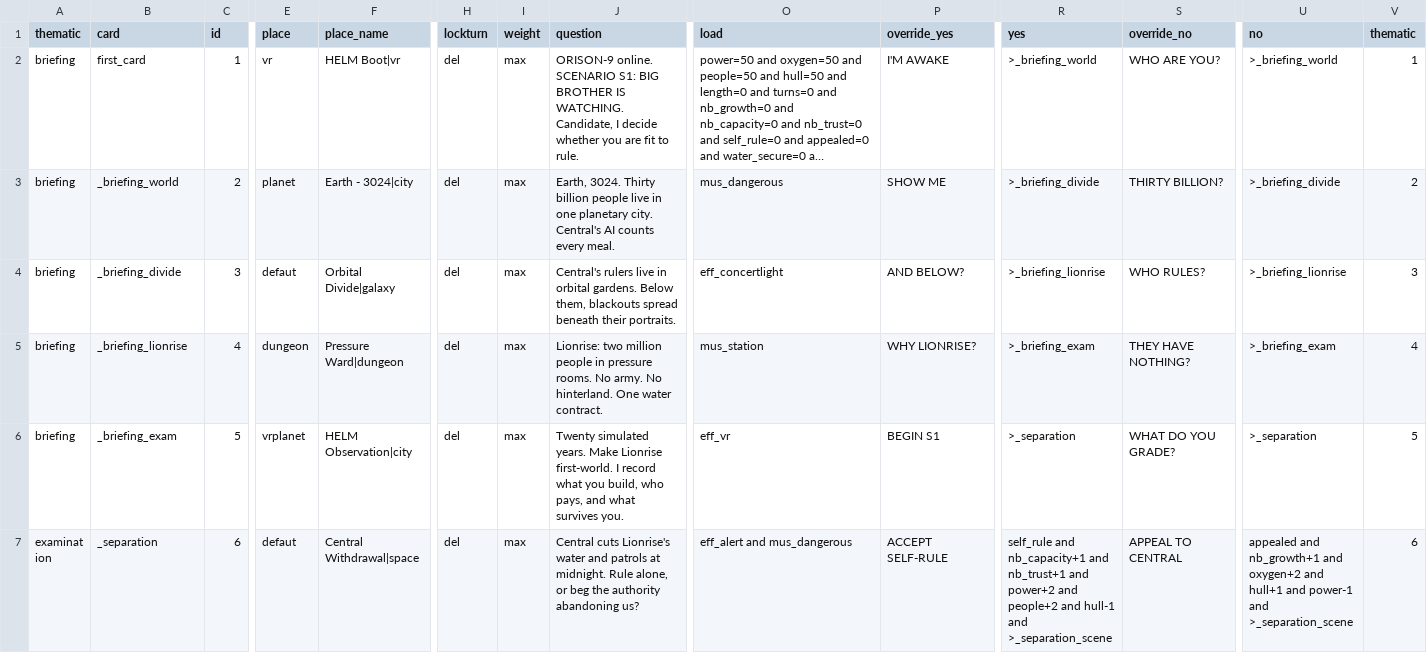
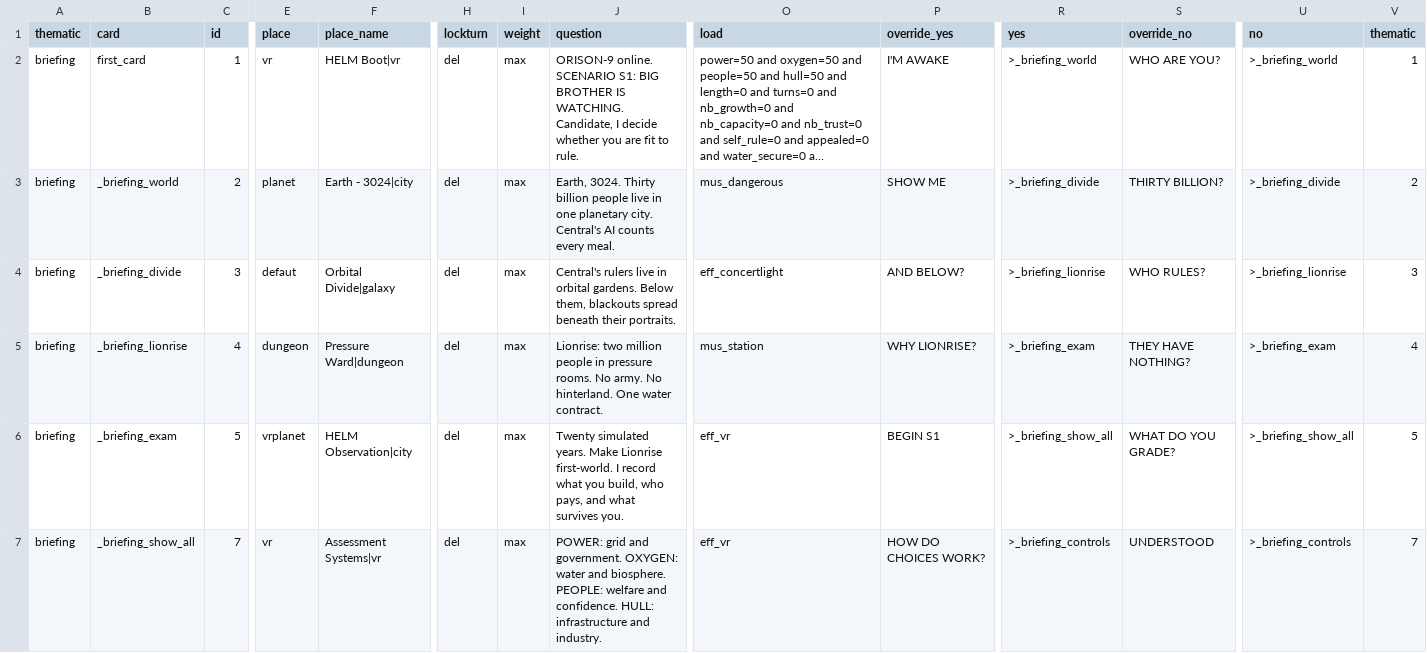
Before and after one commit to nicoceron/helm, a CSV file: Assets/Helm/Story/helm_cards.csv, drawn as a sheet; only a part is shown, gaps mark what is left out; the shorter side is filled out with more unchanged rows; long unchanged cells end in …; rows hold the shown columns only; the diff covers the shown part only; the diff names each change by its address in the sheet, - before the commit and + after, or states it on an @@ line.

```diff
--- a/Assets/Helm/Story/helm_cards.csv
+++ b/Assets/Helm/Story/helm_cards.csv
-R6 (yes): >_separation
+R6 (yes): >_briefing_show_all
-U6 (no): >_separation
+U6 (no): >_briefing_show_all
+row 7: briefing | _briefing_show_all | 7 | vr | Assessment Systems|vr | del | max | POWER: grid and government. OXYGEN: water and biosphere. PEOPLE: welfare and confidence. HULL: infrastructure and industry. | eff_vr | HOW DO CHOICES WORK? | >_briefing_controls | UNDERSTOOD | >_briefing_controls | 7
```
Also changed, not shown: 1 added row elsewhere in this file, 11 other files.
